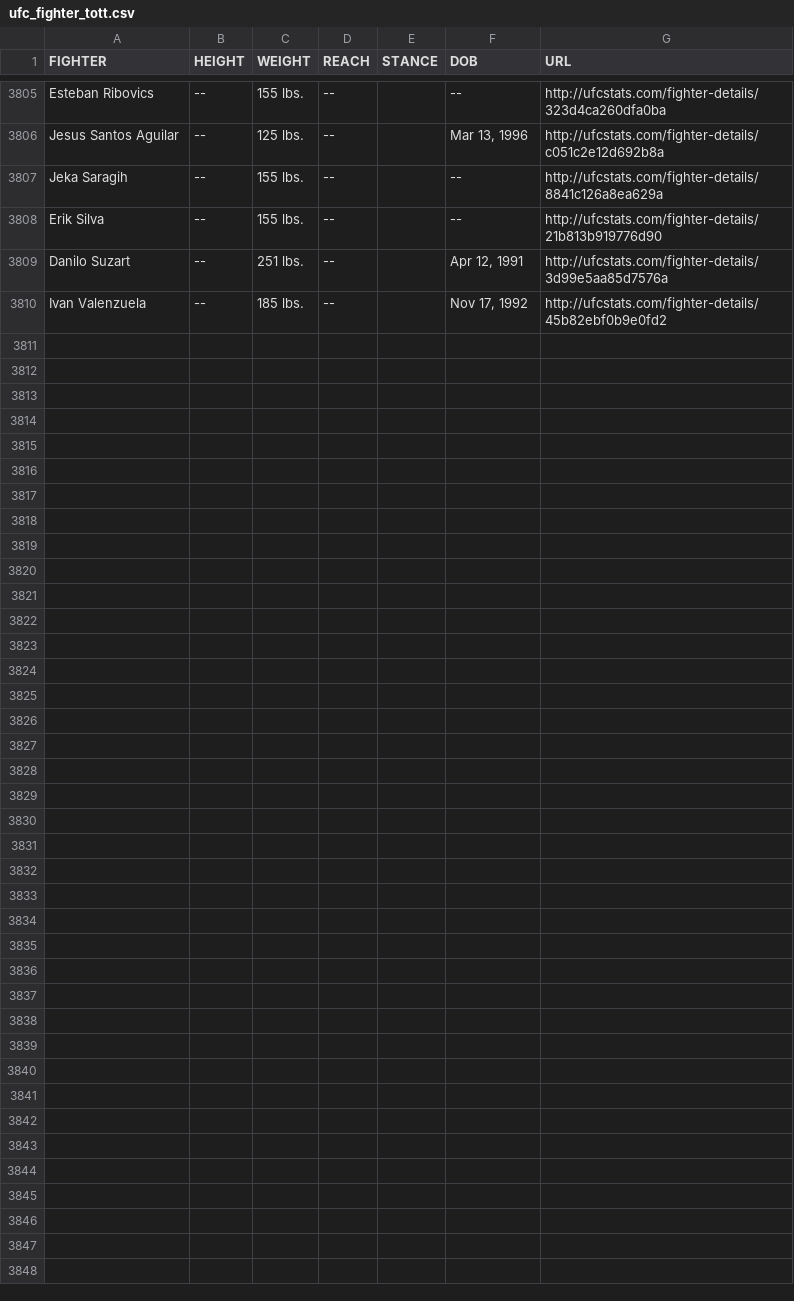
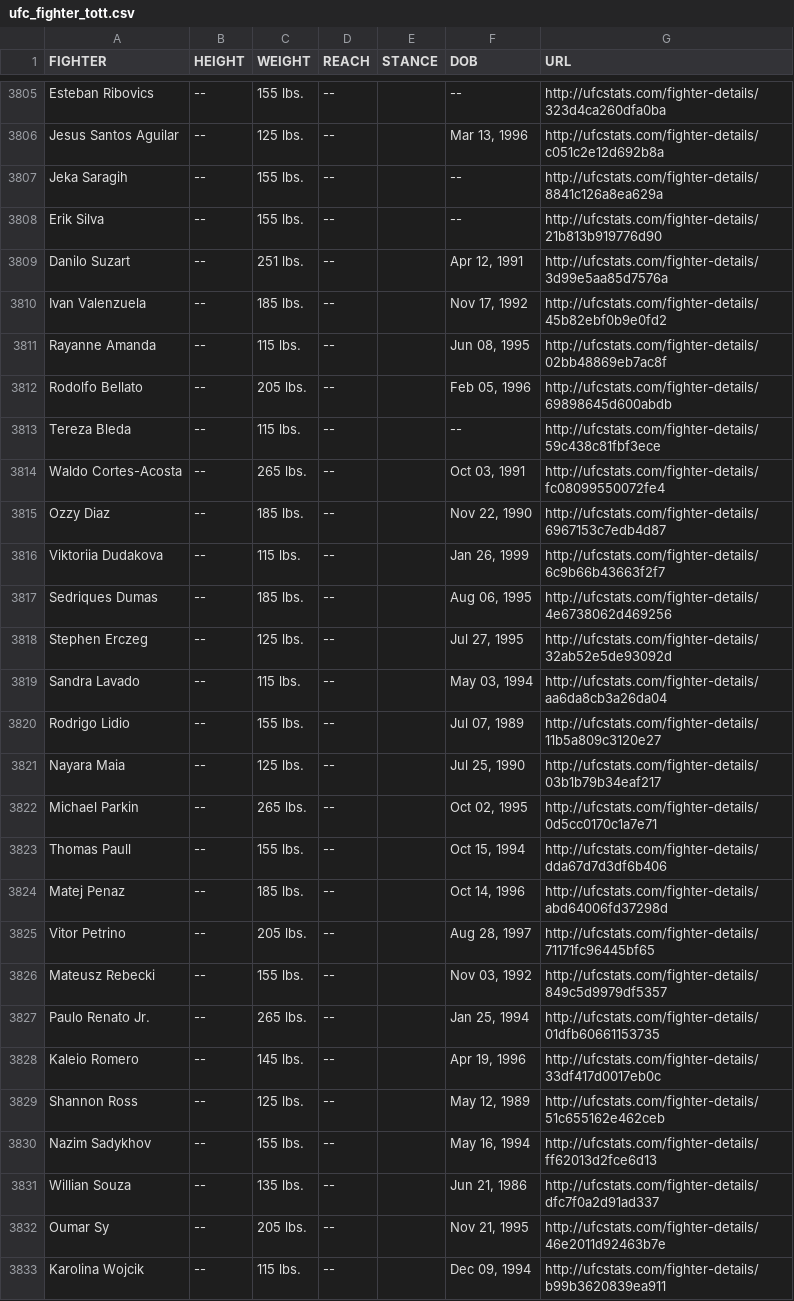
Before and after one commit to YashD5291/UFC-Stats-Scrap, a CSV file: ufc_fighter_tott.csv, drawn as a sheet; only a part is shown, gaps mark what is left out.

Commit message:
2022-05-24 data refresh

```diff
--- a/ufc_fighter_tott.csv
+++ b/ufc_fighter_tott.csv
@@ -3810 +3810,24 @@ Danilo Suzart,--,251 lbs.,--,,"Apr 12, 1991",http://ufcstats.com/fighter-details
 Ivan Valenzuela,--,185 lbs.,--,,"Nov 17, 1992",http://ufcstats.com/fighter-details/45b82ebf0b9e0fd2
+Rayanne Amanda,--,115 lbs.,--,,"Jun 08, 1995",http://ufcstats.com/fighter-details/02bb48869eb7ac8f
+Rodolfo Bellato,--,205 lbs.,--,,"Feb 05, 1996",http://ufcstats.com/fighter-details/69898645d600abdb
+Tereza Bleda,--,115 lbs.,--,,--,http://ufcstats.com/fighter-details/59c438c81fbf3ece
+Waldo Cortes-Acosta,--,265 lbs.,--,,"Oct 03, 1991",http://ufcstats.com/fighter-details/fc08099550072fe4
+Ozzy Diaz,--,185 lbs.,--,,"Nov 22, 1990",http://ufcstats.com/fighter-details/6967153c7edb4d87
+Viktoriia Dudakova,--,115 lbs.,--,,"Jan 26, 1999",http://ufcstats.com/fighter-details/6c9b66b43663f2f7
+Sedriques Dumas,--,185 lbs.,--,,"Aug 06, 1995",http://ufcstats.com/fighter-details/4e6738062d469256
+Stephen Erczeg,--,125 lbs.,--,,"Jul 27, 1995",http://ufcstats.com/fighter-details/32ab52e5de93092d
+Sandra Lavado,--,115 lbs.,--,,"May 03, 1994",http://ufcstats.com/fighter-details/aa6da8cb3a26da04
+Rodrigo Lidio,--,155 lbs.,--,,"Jul 07, 1989",http://ufcstats.com/fighter-details/11b5a809c3120e27
+Nayara Maia,--,125 lbs.,--,,"Jul 25, 1990",http://ufcstats.com/fighter-details/03b1b79b34eaf217
+Michael Parkin,--,265 lbs.,--,,"Oct 02, 1995",http://ufcstats.com/fighter-details/0d5cc0170c1a7e71
+Thomas Paull,--,155 lbs.,--,,"Oct 15, 1994",http://ufcstats.com/fighter-details/dda67d7d3df6b406
+Matej Penaz,--,185 lbs.,--,,"Oct 14, 1996",http://ufcstats.com/fighter-details/abd64006fd37298d
+Vitor Petrino,--,205 lbs.,--,,"Aug 28, 1997",http://ufcstats.com/fighter-details/71171fc96445bf65
+Mateusz Rebecki,--,155 lbs.,--,,"Nov 03, 1992",http://ufcstats.com/fighter-details/849c5d9979df5357
+Paulo Renato Jr.,--,265 lbs.,--,,"Jan 25, 1994",http://ufcstats.com/fighter-details/01dfb60661153735
+Kaleio Romero,--,145 lbs.,--,,"Apr 19, 1996",http://ufcstats.com/fighter-details/33df417d0017eb0c
+Shannon Ross,--,125 lbs.,--,,"May 12, 1989",http://ufcstats.com/fighter-details/51c655162e462ceb
+Nazim Sadykhov,--,155 lbs.,--,,"May 16, 1994",http://ufcstats.com/fighter-details/ff62013d2fce6d13
+Willian Souza,--,135 lbs.,--,,"Jun 21, 1986",http://ufcstats.com/fighter-details/dfc7f0a2d91ad337
+Oumar Sy,--,205 lbs.,--,,"Nov 21, 1995",http://ufcstats.com/fighter-details/46e2011d92463b7e
+Karolina Wojcik,--,115 lbs.,--,,"Dec 09, 1994",http://ufcstats.com/fighter-details/b99b3620839ea911
```
Also changed, not shown: ufc_fighter_details.csv.
